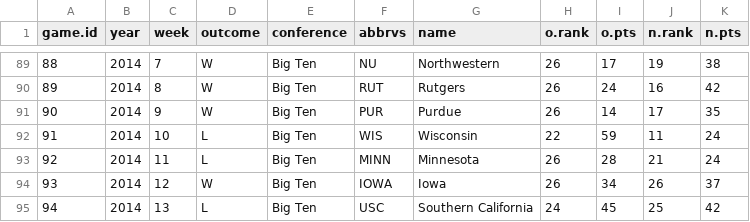
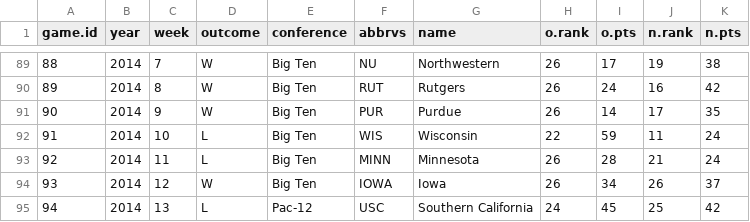
Before and after one commit to shv38339/huskers, a CSV file: BoPelini.csv, drawn as a sheet; only a part is shown, gaps mark what is left out.

Commit message:
conference change to USC

```diff
--- a/BoPelini.csv
+++ b/BoPelini.csv
@@ -94,2 +94,2 @@ game.id,year,week,outcome,conference,abbrvs,name,o.rank,o.pts,n.rank,n.pts
 93,2014,12,W,Big Ten,IOWA,Iowa,26,34,26,37
-94,2014,13,L,Big Ten,USC,Southern California,24,45,25,42
+94,2014,13,L,Pac-12,USC,Southern California,24,45,25,42
```
